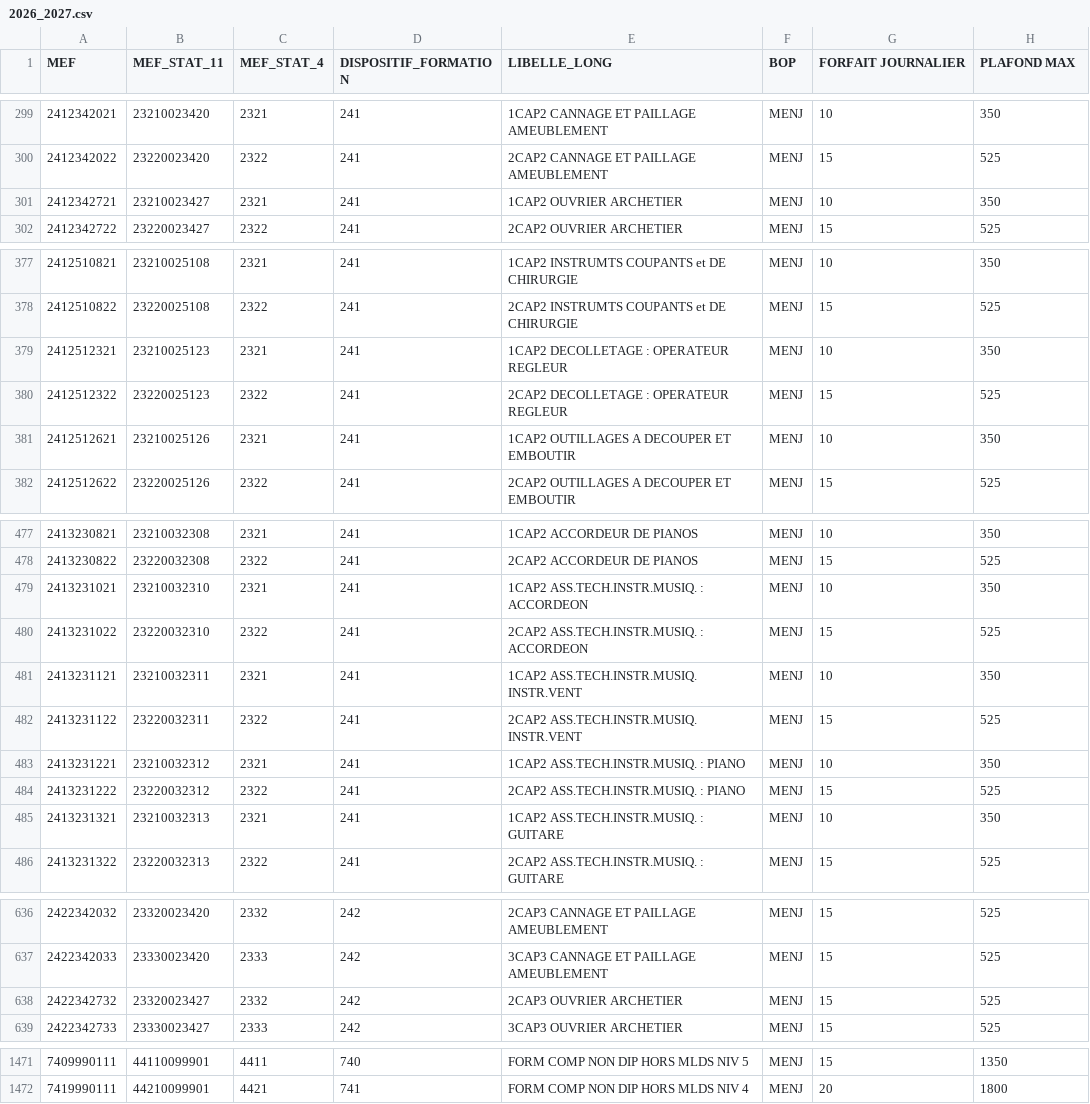
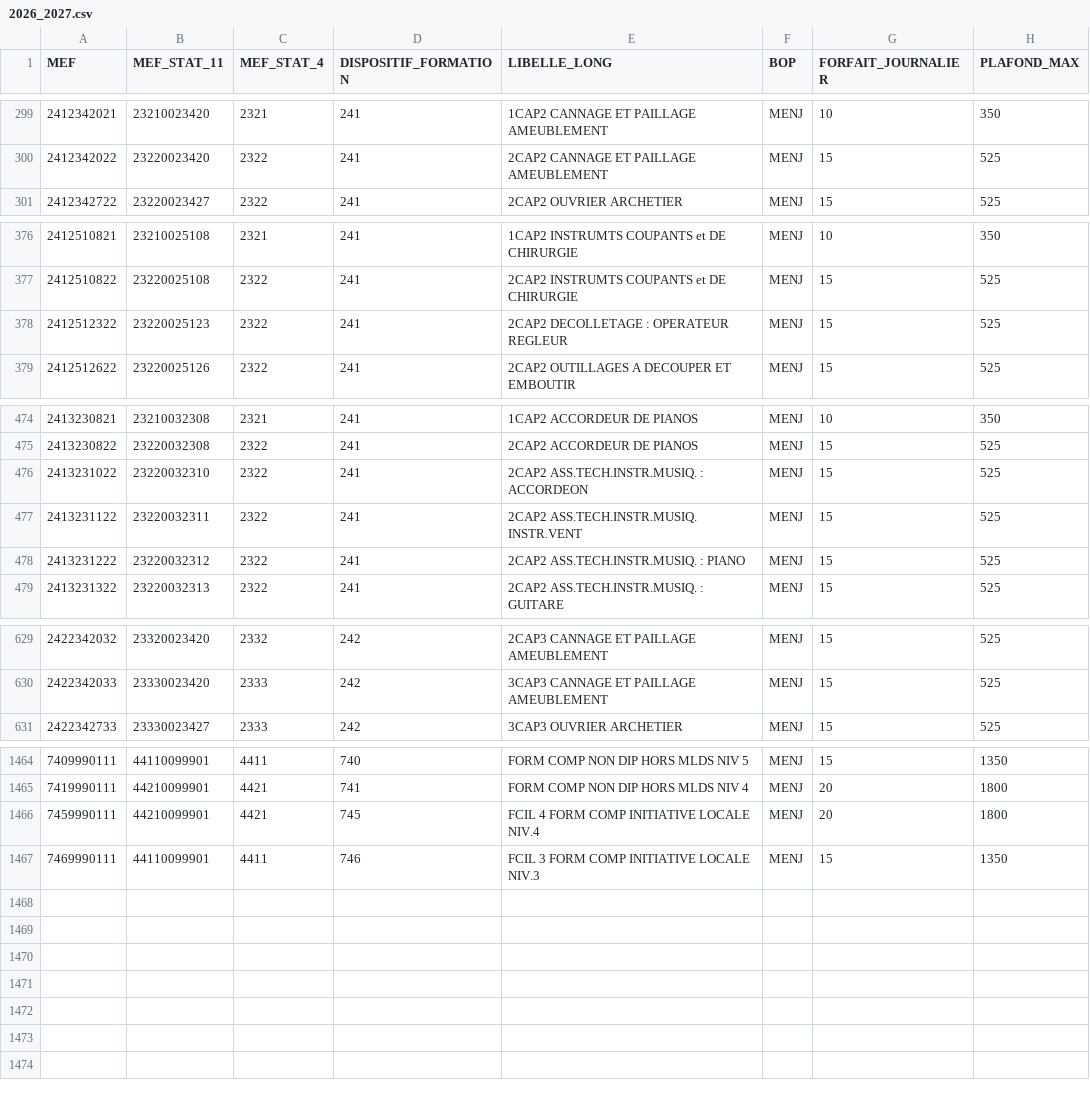
Before and after one commit to betagouv/aplypro, a CSV file: data/wages/2026_2027.csv, drawn as a sheet; only a part is shown, gaps mark what is left out; the diff covers the shown part only.

```diff
--- a/data/wages/2026_2027.csv
+++ b/data/wages/2026_2027.csv
@@ -1 +1 @@
-MEF,MEF_STAT_11,MEF_STAT_4,DISPOSITIF_FORMATION,LIBELLE_LONG,BOP,FORFAIT JOURNALIER,PLAFOND MAX
+MEF,MEF_STAT_11,MEF_STAT_4,DISPOSITIF_FORMATION,LIBELLE_LONG,BOP,FORFAIT_JOURNALIER,PLAFOND_MAX
@@ -300,3 +300,2 @@
 2412342022,23220023420,2322,241,2CAP2 CANNAGE ET PAILLAGE AMEUBLEMENT,MENJ,15,525
-2412342721,23210023427,2321,241,1CAP2 OUVRIER ARCHETIER,MENJ,10,350
 2412342722,23220023427,2322,241,2CAP2 OUVRIER ARCHETIER,MENJ,15,525
@@ -378,5 +377,3 @@
 2412510822,23220025108,2322,241,2CAP2 INSTRUMTS COUPANTS et DE CHIRURGIE,MENJ,15,525
-2412512321,23210025123,2321,241,1CAP2 DECOLLETAGE : OPERATEUR REGLEUR,MENJ,10,350
 2412512322,23220025123,2322,241,2CAP2 DECOLLETAGE : OPERATEUR REGLEUR,MENJ,15,525
-2412512621,23210025126,2321,241,1CAP2 OUTILLAGES A DECOUPER ET EMBOUTIR,MENJ,10,350
 2412512622,23220025126,2322,241,2CAP2 OUTILLAGES A DECOUPER ET EMBOUTIR,MENJ,15,525
@@ -478,9 +475,5 @@
 2413230822,23220032308,2322,241,2CAP2 ACCORDEUR DE PIANOS,MENJ,15,525
-2413231021,23210032310,2321,241,1CAP2  ASS.TECH.INSTR.MUSIQ. : ACCORDEON,MENJ,10,350
 2413231022,23220032310,2322,241,2CAP2  ASS.TECH.INSTR.MUSIQ. : ACCORDEON,MENJ,15,525
-2413231121,23210032311,2321,241,1CAP2  ASS.TECH.INSTR.MUSIQ.  INSTR.VENT,MENJ,10,350
 2413231122,23220032311,2322,241,2CAP2  ASS.TECH.INSTR.MUSIQ.  INSTR.VENT,MENJ,15,525
-2413231221,23210032312,2321,241,1CAP2  ASS.TECH.INSTR.MUSIQ. : PIANO,MENJ,10,350
 2413231222,23220032312,2322,241,2CAP2  ASS.TECH.INSTR.MUSIQ. : PIANO,MENJ,15,525
-2413231321,23210032313,2321,241,1CAP2  ASS.TECH.INSTR.MUSIQ. : GUITARE,MENJ,10,350
 2413231322,23220032313,2322,241,2CAP2  ASS.TECH.INSTR.MUSIQ. : GUITARE,MENJ,15,525
@@ -637,3 +630,2 @@
 2422342033,23330023420,2333,242,3CAP3 CANNAGE ET PAILLAGE AMEUBLEMENT,MENJ,15,525
-2422342732,23320023427,2332,242,2CAP3 OUVRIER ARCHETIER,MENJ,15,525
 2422342733,23330023427,2333,242,3CAP3 OUVRIER ARCHETIER,MENJ,15,525
@@ -1472 +1465,3 @@
 7419990111,44210099901,4421,741,FORM COMP NON DIP HORS MLDS NIV 4,MENJ,20,1800
+7459990111,44210099901,4421,745,FCIL 4 FORM COMP INITIATIVE LOCALE NIV.4,MENJ,20,1800
+7469990111,44110099901,4411,746,FCIL 3 FORM COMP INITIATIVE LOCALE NIV.3,MENJ,15,1350
```
Also changed, not shown: 3 added rows, 2 removed rows and 2 edited cells elsewhere in this file, data/mefs/2026_2027.csv.
